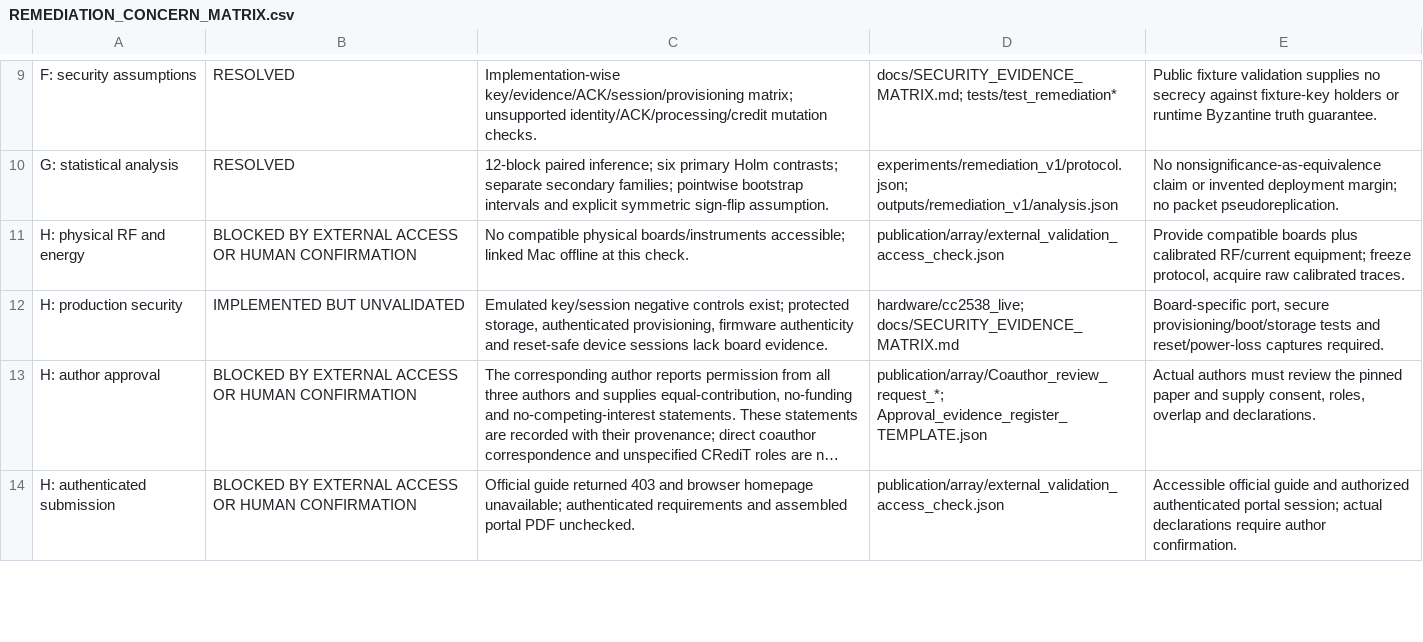
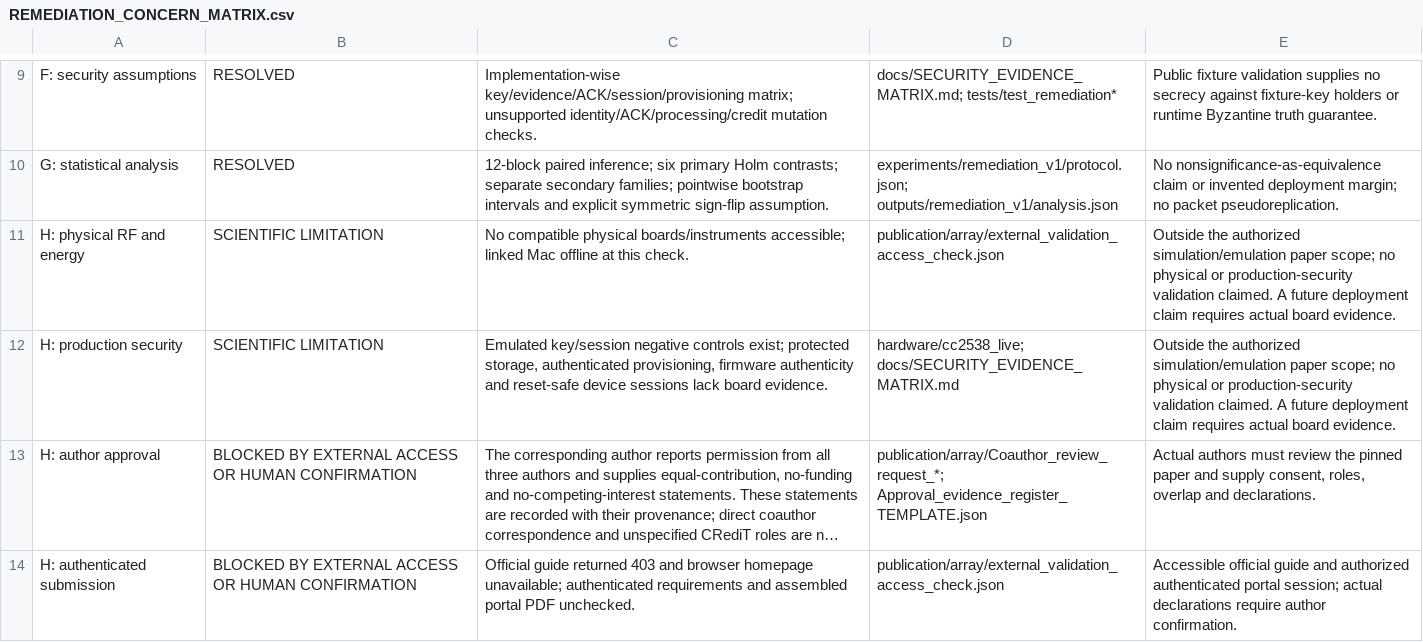
Before and after one commit to DrShivamBhardwaj/JICCE_LA_CPPO_Reproducibility, a CSV file: docs/REMEDIATION_CONCERN_MATRIX.csv, drawn as a sheet; only a part is shown, gaps mark what is left out; long unchanged cells end in …; the diff names each change by its address in the sheet, - before the commit and + after, or states it on an @@ line.

Commit message:
Finalize authorized simulation and emulation scope while retaining negative deadline outcomes

```diff
--- a/docs/REMEDIATION_CONCERN_MATRIX.csv
+++ b/docs/REMEDIATION_CONCERN_MATRIX.csv
-B11: BLOCKED BY EXTERNAL ACCESS OR HUMAN CONFIRMATION
+B11: SCIENTIFIC LIMITATION
-E11: Provide compatible boards plus calibrated RF/current equipment; freeze protocol, acquire raw calibrated traces.
+E11: Outside the authorized simulation/emulation paper scope; no physical or production-security validation claimed. A future deployment claim requires actual board evidence.
-B12: IMPLEMENTED BUT UNVALIDATED
+B12: SCIENTIFIC LIMITATION
-E12: Board-specific port, secure provisioning/boot/storage tests and reset/power-loss captures required.
+E12: Outside the authorized simulation/emulation paper scope; no physical or production-security validation claimed. A future deployment claim requires actual board evidence.
```
Also changed, not shown: 31 other files.
